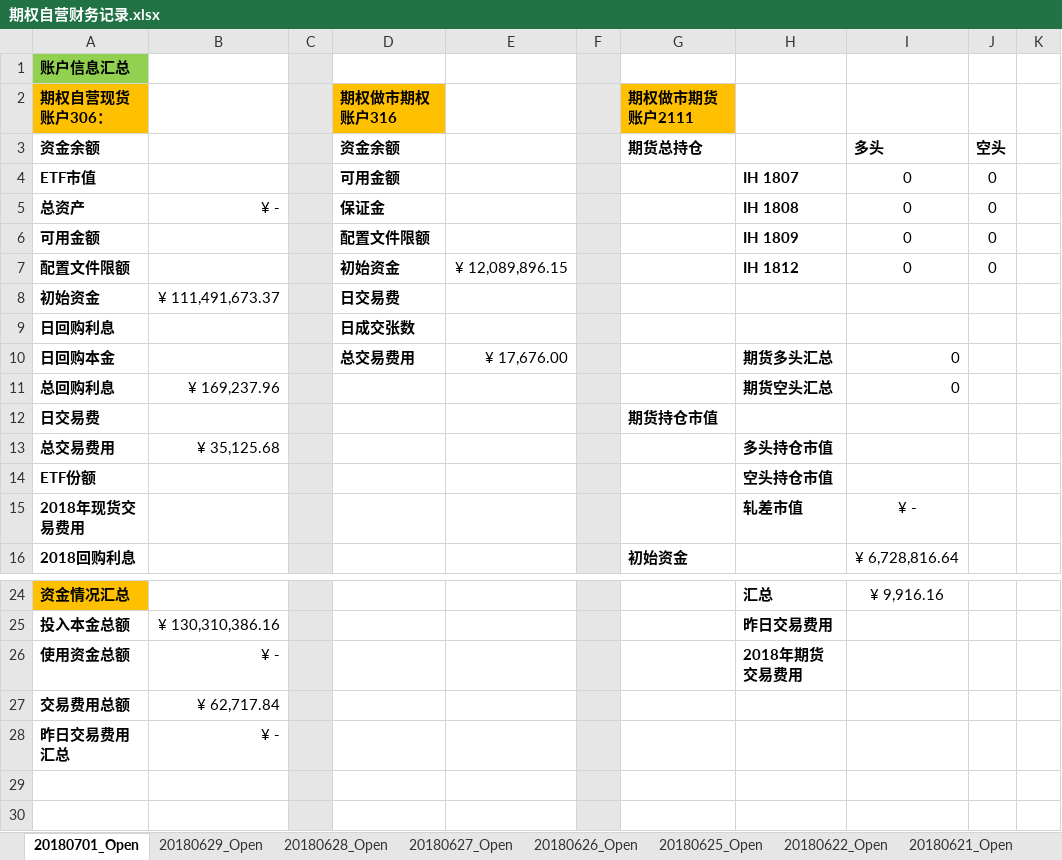
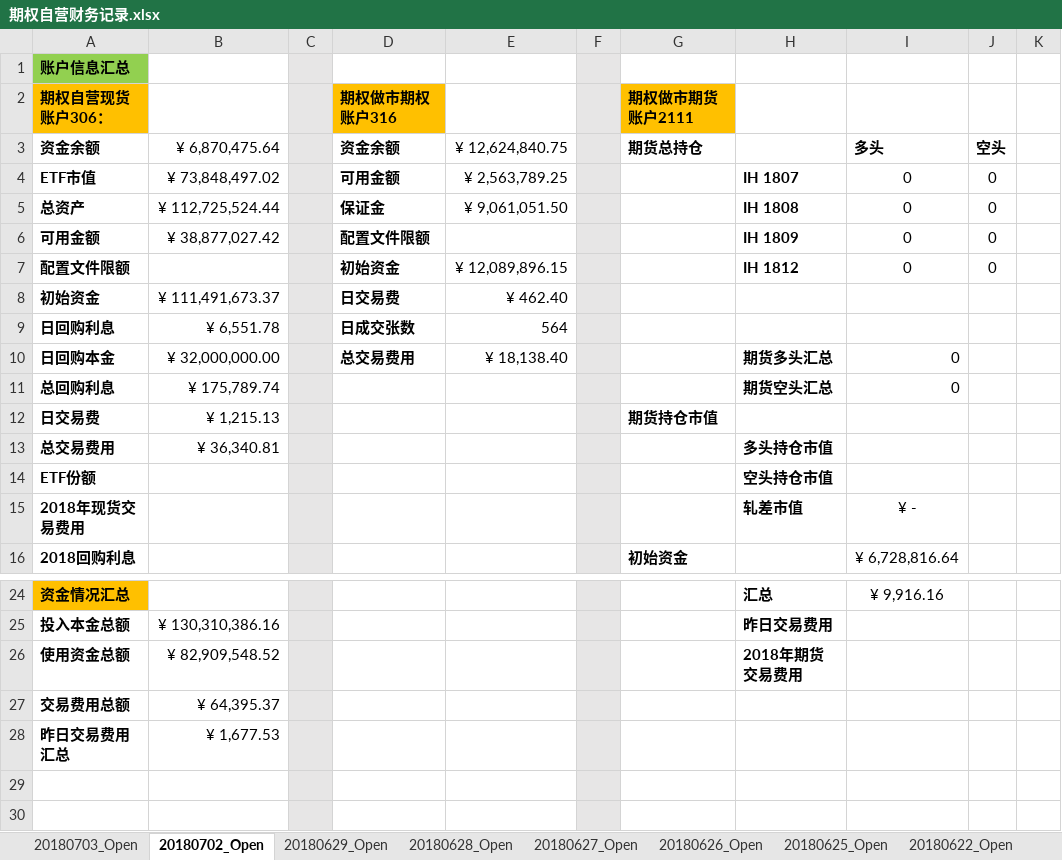
Before and after one commit to PokerDang/OPT-Account, an Excel workbook: 期权自营财务记录.xlsx, sheet 20180702_Open, drawn as a sheet; only a part is shown, gaps mark what is left out; values as stored, in another font and other column widths than the file's, no borders; the diff names each change by its address in the sheet, - before the commit and + after, or states it on an @@ line.

```diff
--- a/期权自营财务记录.xlsx (sheet 20180702_Open)
+++ b/期权自营财务记录.xlsx (sheet 20180702_Open)
-sheet tab: 20180701_Open
+sheet tab: 20180702_Open
+sheet tab: 20180703_Open
-B3: (empty)
+B3: ¥ 6,870,475.64
-E3: (empty)
+E3: ¥ 12,624,840.75
-B4: (empty)
+B4: ¥ 73,848,497.02
-E4: (empty)
+E4: ¥ 2,563,789.25
-B5: ¥ -
+B5: ¥ 112,725,524.44
-E5: (empty)
+E5: ¥ 9,061,051.50
-B6: (empty)
+B6: ¥ 38,877,027.42
-E8: (empty)
+E8: ¥ 462.40
-B9: (empty)
+B9: ¥ 6,551.78
-E9: (empty)
+E9: 564
-B10: (empty)
+B10: ¥ 32,000,000.00
-E10: ¥ 17,676.00
+E10: ¥ 18,138.40
-B11: ¥ 169,237.96
+B11: ¥ 175,789.74
-B12: (empty)
+B12: ¥ 1,215.13
-B13: ¥ 35,125.68
+B13: ¥ 36,340.81
-B26: ¥ -
+B26: ¥ 82,909,548.52
-B27: ¥ 62,717.84
+B27: ¥ 64,395.37
-B28: ¥ -
+B28: ¥ 1,677.53
```
Also changed, not shown: 上证50ETF分红_数据.xlsx, 期权自营汇报表.xlsx.
